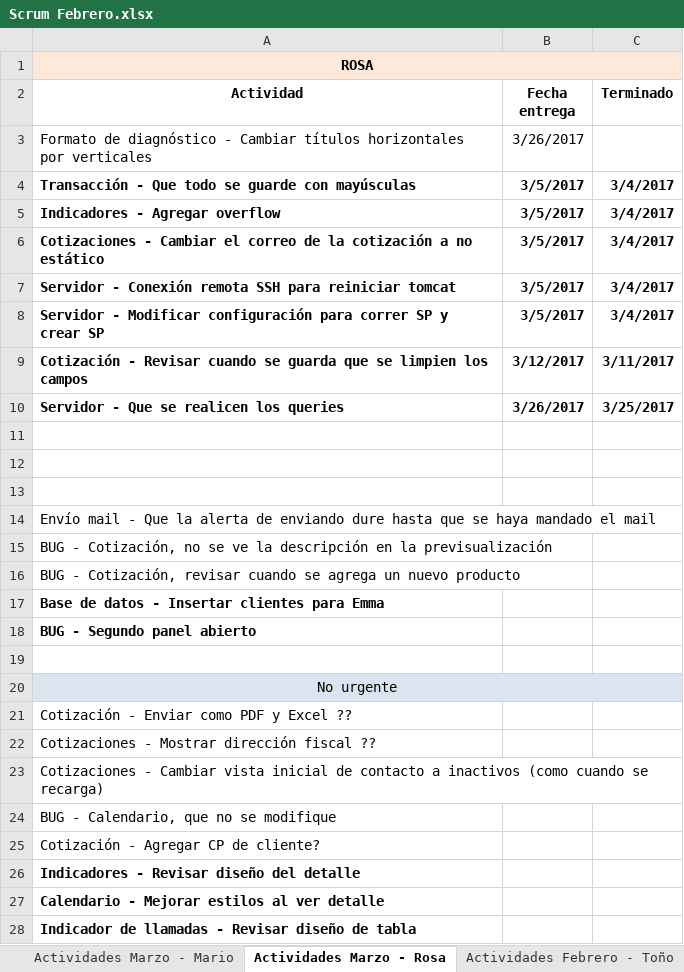
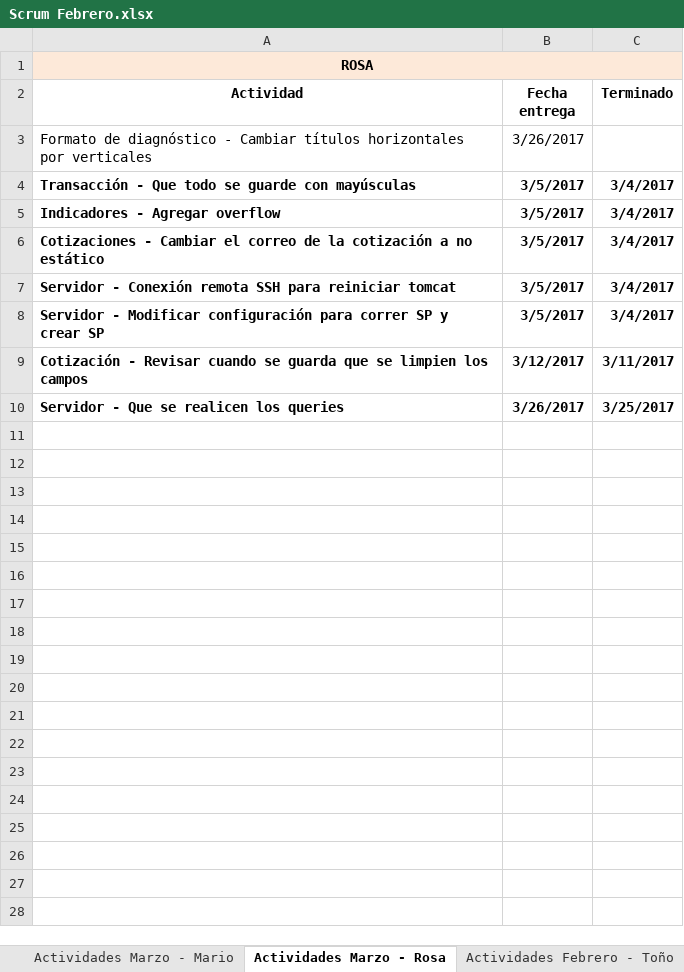
Before and after one commit to toniosoto26/CRM-Socia, an Excel workbook: Scrum Febrero.xlsx, sheet Actividades Marzo - Rosa, drawn as a sheet; only a part is shown; values as stored, in another font and other column widths than the file's, no borders; the diff covers the shown part only; the diff names each change by its address in the sheet, - before the commit and + after, or states it on an @@ line.

Commit message:
Actualización de actividades, correcciones menores a correos, empieza la carga de datos en el perfil del cliente, uso de las mismas clases del diagnóstico para el file

```diff
--- a/Scrum Febrero.xlsx (sheet Actividades Marzo - Rosa)
+++ b/Scrum Febrero.xlsx (sheet Actividades Marzo - Rosa)
-row 11: (empty)
-row 12: (empty)
-row 13: (empty)
-row 14: Envío mail - Que la alerta de enviando dure hasta que se haya mandado el mail
-row 15: BUG - Cotización, no se ve la descripción en la previsualización
-row 16: BUG - Cotización, revisar cuando se agrega un nuevo producto
-row 17: Base de datos - Insertar clientes para Emma
-row 18: BUG - Segundo panel abierto
-row 19: (empty)
-row 20: No urgente
-row 21: Cotización - Enviar como PDF y Excel ??
-row 22: Cotizaciones - Mostrar dirección fiscal ??
-row 23: Cotizaciones - Cambiar vista inicial de contacto a inactivos (como cuando se recarga)
-row 24: BUG - Calendario, que no se modifique
-row 25: Cotización - Agregar CP de cliente?
-row 26: Indicadores - Revisar diseño del detalle
-row 27: Calendario - Mejorar estilos al ver detalle
-row 28: Indicador de llamadas - Revisar diseño de tabla
```
Also changed, not shown: 11 removed rows elsewhere in this sheet, sheet Actividades Abril - Todos, sheet Actividades Marzo - Mario, sheet Actividades Marzo - Toño, 9 other files.
